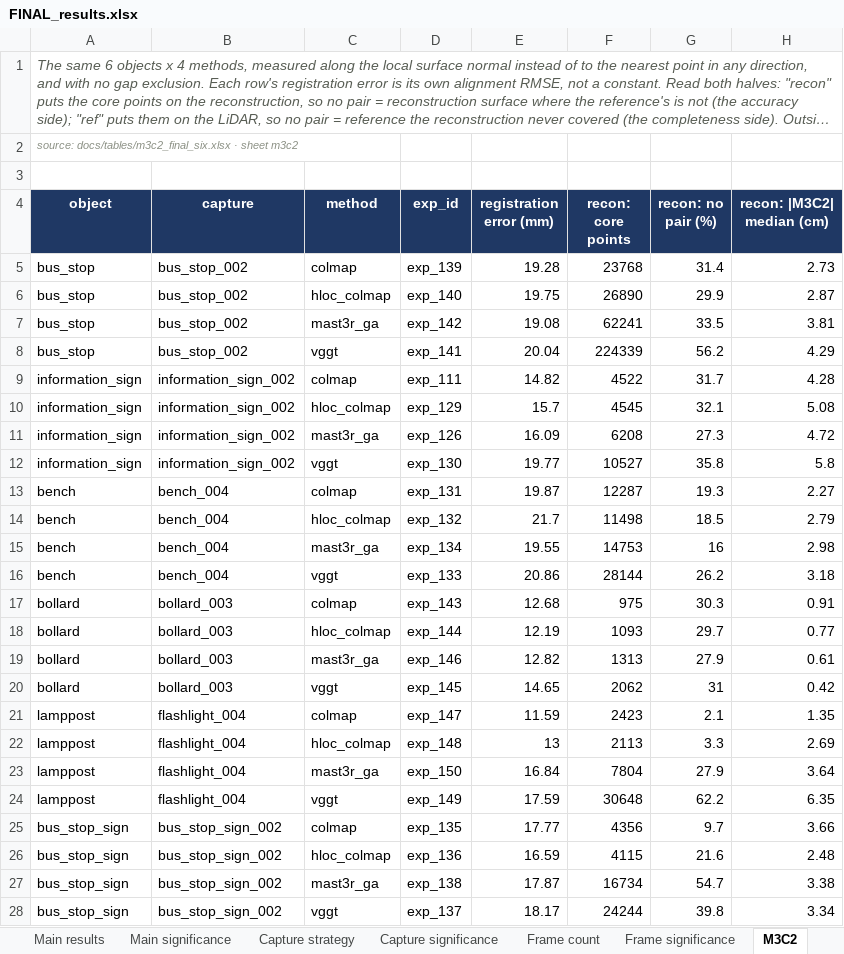
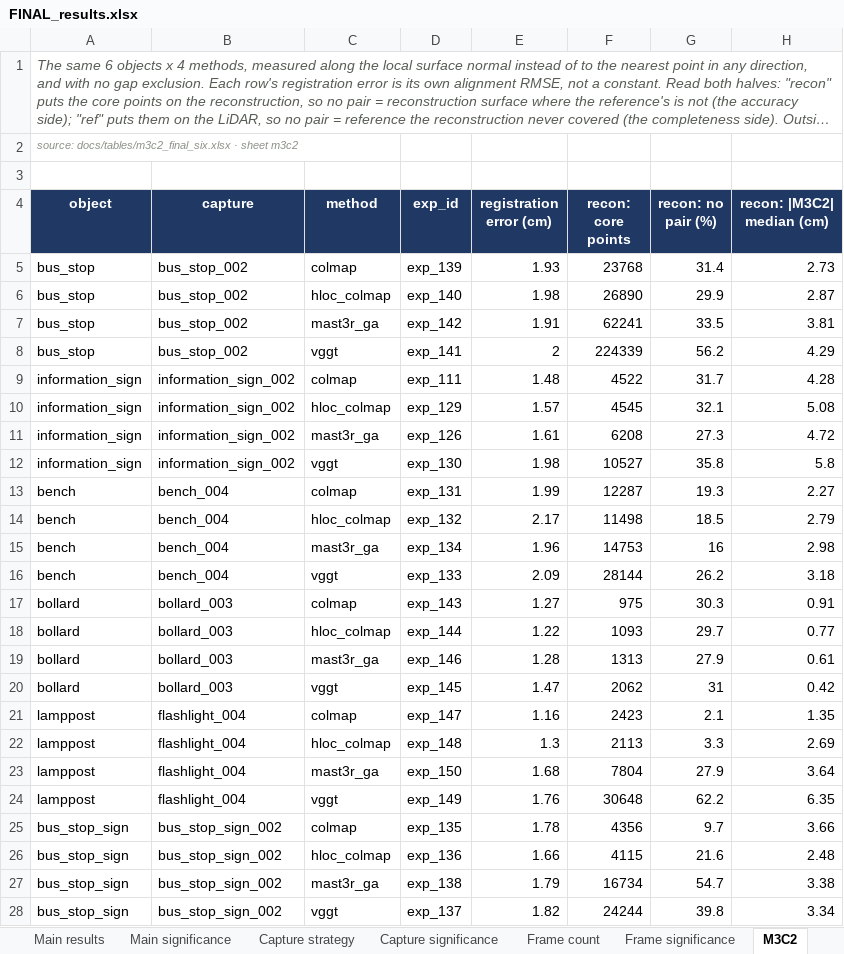
Before and after one commit to vslsoo/image-based-3d-reconstruction-vs-lidar, an Excel workbook: docs/tables/FINAL_results.xlsx, sheet M3C2, drawn as a sheet; only a part is shown; long unchanged cells end in …; values as stored, in another font and other column widths than the file's, no borders; the diff names each change by its address in the sheet, - before the commit and + after, or states it on an @@ line.

```diff
--- a/docs/tables/FINAL_results.xlsx (sheet M3C2)
+++ b/docs/tables/FINAL_results.xlsx (sheet M3C2)
-E4: registration error (mm)
+E4: registration error (cm)
-E5 (registration error (cm)): 19.28
+E5 (registration error (cm)): 1.93
-E6 (registration error (cm)): 19.75
+E6 (registration error (cm)): 1.98
-E7 (registration error (cm)): 19.08
+E7 (registration error (cm)): 1.91
-E8 (registration error (cm)): 20.04
+E8 (registration error (cm)): 2
-E9 (registration error (cm)): 14.82
+E9 (registration error (cm)): 1.48
-E10 (registration error (cm)): 15.7
+E10 (registration error (cm)): 1.57
-E11 (registration error (cm)): 16.09
+E11 (registration error (cm)): 1.61
-E12 (registration error (cm)): 19.77
+E12 (registration error (cm)): 1.98
-E13 (registration error (cm)): 19.87
+E13 (registration error (cm)): 1.99
-E14 (registration error (cm)): 21.7
+E14 (registration error (cm)): 2.17
-E15 (registration error (cm)): 19.55
+E15 (registration error (cm)): 1.96
-E16 (registration error (cm)): 20.86
+E16 (registration error (cm)): 2.09
-E17 (registration error (cm)): 12.68
+E17 (registration error (cm)): 1.27
-E18 (registration error (cm)): 12.19
+E18 (registration error (cm)): 1.22
-E19 (registration error (cm)): 12.82
+E19 (registration error (cm)): 1.28
-E20 (registration error (cm)): 14.65
+E20 (registration error (cm)): 1.47
-E21 (registration error (cm)): 11.59
+E21 (registration error (cm)): 1.16
-E22 (registration error (cm)): 13
+E22 (registration error (cm)): 1.3
-E23 (registration error (cm)): 16.84
+E23 (registration error (cm)): 1.68
-E24 (registration error (cm)): 17.59
+E24 (registration error (cm)): 1.76
-E25 (registration error (cm)): 17.77
+E25 (registration error (cm)): 1.78
-E26 (registration error (cm)): 16.59
+E26 (registration error (cm)): 1.66
-E27 (registration error (cm)): 17.87
+E27 (registration error (cm)): 1.79
-E28 (registration error (cm)): 18.17
+E28 (registration error (cm)): 1.82
```
Also changed, not shown: sheet Main results, sheet Frame count, sheet Capture strategy, sheet Voxel IoU sweep, docs/tables/capture_comparison_summary.xlsx, docs/tables/frame_count_study_summary.xlsx, 24 other files.
